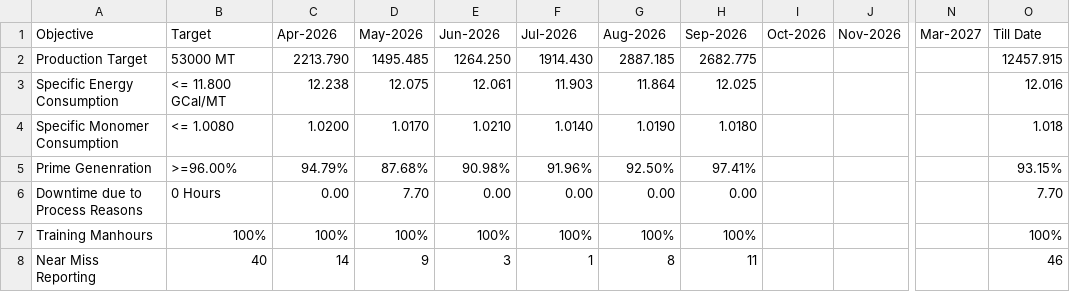
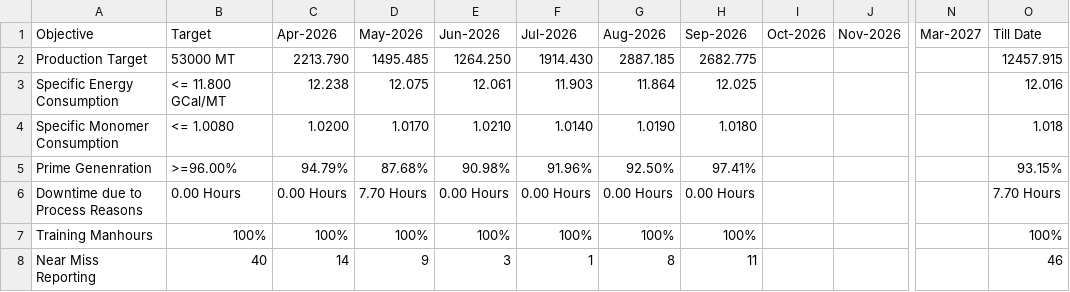
Before and after one commit to debajitd1292/v2.0, a CSV file: updates/ims.csv, drawn as a sheet; only a part is shown, gaps mark what is left out; the diff names each change by its address in the sheet, - before the commit and + after, or states it on an @@ line.

Commit message:
Update ims.csv

```diff
--- a/updates/ims.csv
+++ b/updates/ims.csv
-B6 (Target): 0 Hours
+B6 (Target): 0.00 Hours
-C6 (Apr-2026): 0.00
+C6 (Apr-2026): 0.00 Hours
-D6 (May-2026): 7.70
+D6 (May-2026): 7.70 Hours
-E6 (Jun-2026): 0.00
+E6 (Jun-2026): 0.00 Hours
-F6 (Jul-2026): 0.00
+F6 (Jul-2026): 0.00 Hours
-G6 (Aug-2026): 0.00
+G6 (Aug-2026): 0.00 Hours
-H6 (Sep-2026): 0.00
+H6 (Sep-2026): 0.00 Hours
-O6 (Till Date): 7.70
+O6 (Till Date): 7.70 Hours
```
